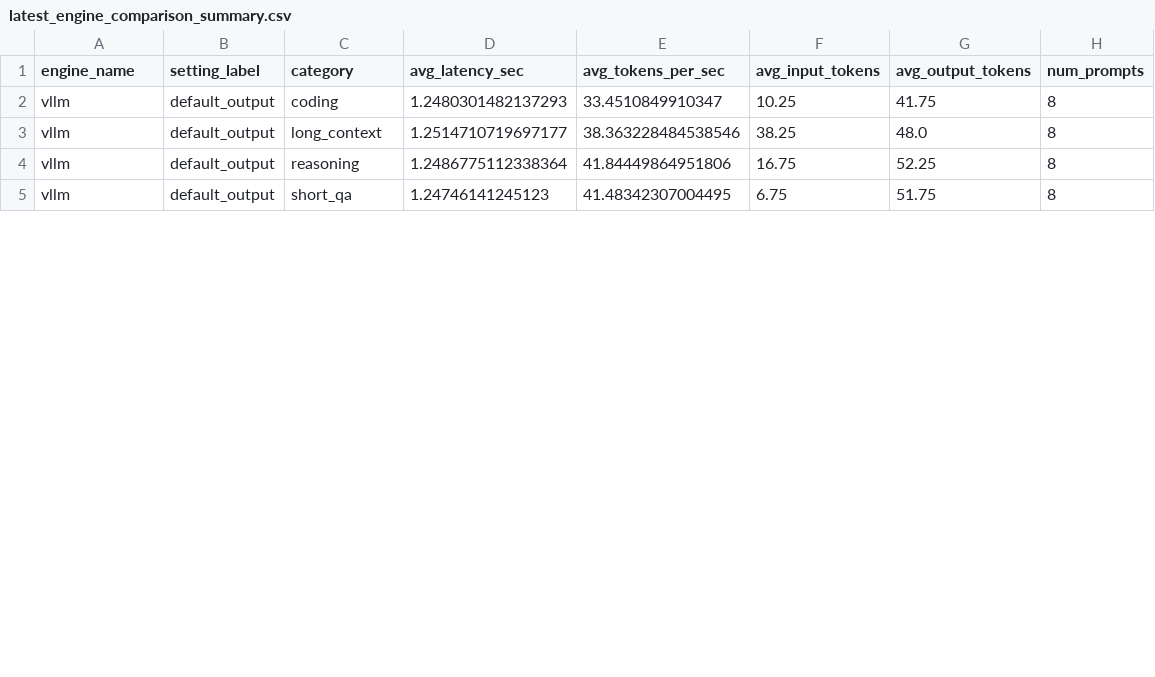
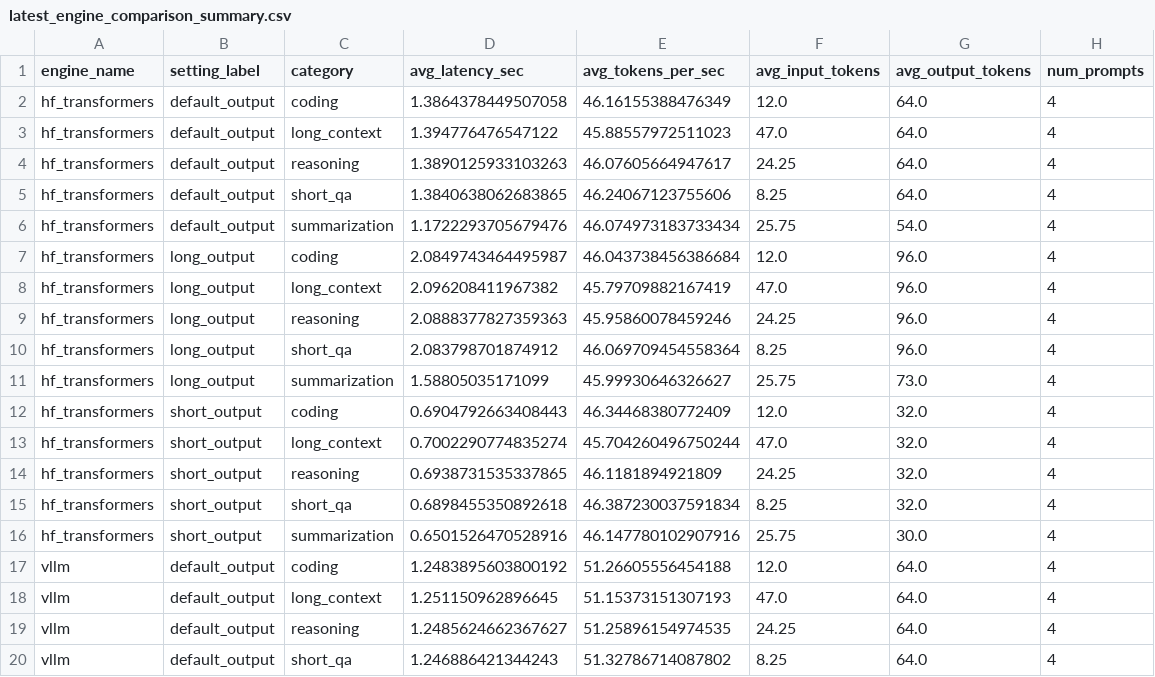
Before and after one commit to Swapnil99007/nvidia-llm-inference-bench, a CSV file: results/raw/latest_engine_comparison_summary.csv, drawn as a sheet; only a part is shown; the diff covers the shown part only.

Commit message:
phase 3 succesfull run with proper token alignment

```diff
--- a/results/raw/latest_engine_comparison_summary.csv
+++ b/results/raw/latest_engine_comparison_summary.csv
@@ -1,5 +1,20 @@
 engine_name,setting_label,category,avg_latency_sec,avg_tokens_per_sec,avg_input_tokens,avg_output_tokens,num_prompts
-vllm,default_output,coding,1.2480301482137293,33.4510849910347,10.25,41.75,8
-vllm,default_output,long_context,1.2514710719697177,38.363228484538546,38.25,48.0,8
-vllm,default_output,reasoning,1.2486775112338364,41.84449864951806,16.75,52.25,8
-vllm,default_output,short_qa,1.24746141245123,41.48342307004495,6.75,51.75,8
+hf_transformers,default_output,coding,1.3864378449507058,46.16155388476349,12.0,64.0,4
+hf_transformers,default_output,long_context,1.394776476547122,45.88557972511023,47.0,64.0,4
+hf_transformers,default_output,reasoning,1.3890125933103263,46.07605664947617,24.25,64.0,4
+hf_transformers,default_output,short_qa,1.3840638062683865,46.24067123755606,8.25,64.0,4
+hf_transformers,default_output,summarization,1.1722293705679476,46.074973183733434,25.75,54.0,4
+hf_transformers,long_output,coding,2.0849743464495987,46.043738456386684,12.0,96.0,4
+hf_transformers,long_output,long_context,2.096208411967382,45.79709882167419,47.0,96.0,4
+hf_transformers,long_output,reasoning,2.0888377827359363,45.95860078459246,24.25,96.0,4
+hf_transformers,long_output,short_qa,2.083798701874912,46.069709454558364,8.25,96.0,4
+hf_transformers,long_output,summarization,1.58805035171099,45.99930646326627,25.75,73.0,4
+hf_transformers,short_output,coding,0.6904792663408443,46.34468380772409,12.0,32.0,4
+hf_transformers,short_output,long_context,0.7002290774835274,45.704260496750244,47.0,32.0,4
+hf_transformers,short_output,reasoning,0.6938731535337865,46.1181894921809,24.25,32.0,4
+hf_transformers,short_output,short_qa,0.6898455350892618,46.387230037591834,8.25,32.0,4
+hf_transformers,short_output,summarization,0.6501526470528916,46.147780102907916,25.75,30.0,4
+vllm,default_output,coding,1.2483895603800192,51.26605556454188,12.0,64.0,4
+vllm,default_output,long_context,1.251150962896645,51.15373151307193,47.0,64.0,4
+vllm,default_output,reasoning,1.2485624662367627,51.25896154974535,24.25,64.0,4
+vllm,default_output,short_qa,1.246886421344243,51.32786714087802,8.25,64.0,4
```
Also changed, not shown: 55 edited cells elsewhere in this file, 9 other files.
